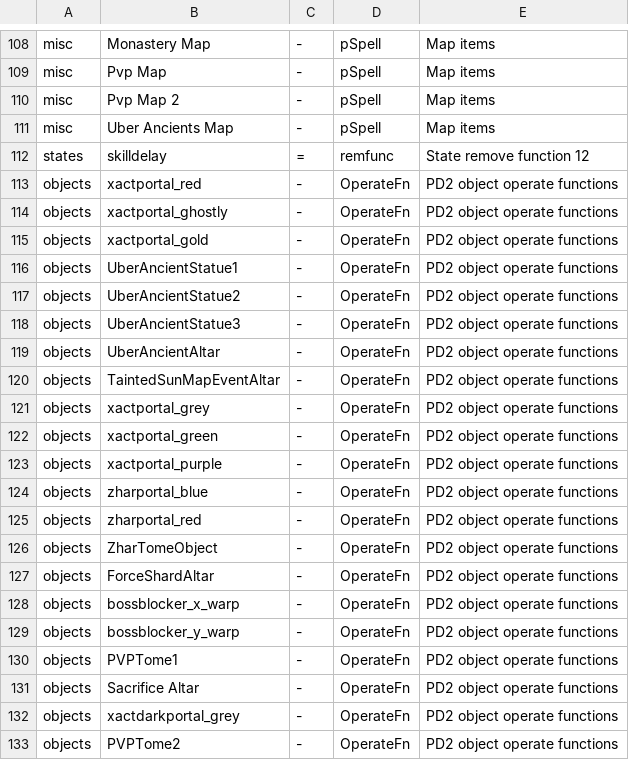
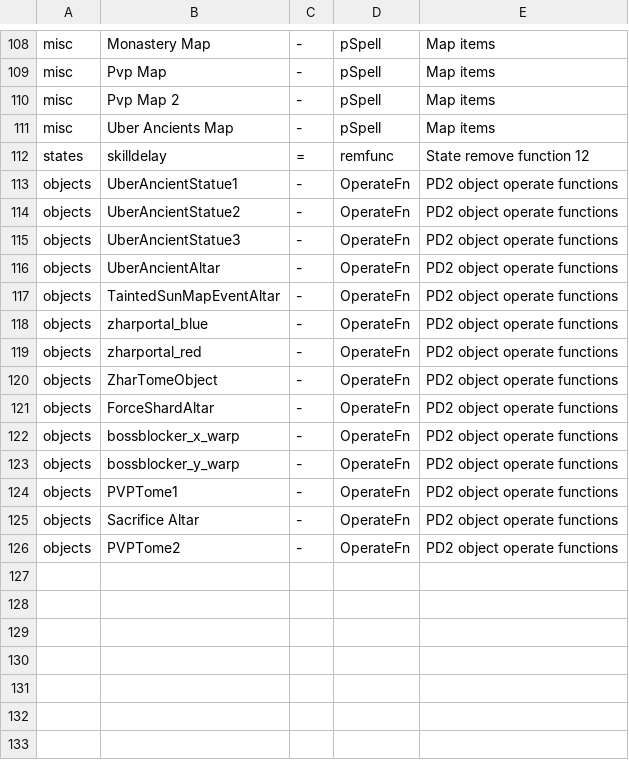
Before and after one commit to synpoox/pd2-resurrected, a TSV file: merge/standins.tsv, drawn as a sheet; only a part is shown, gaps mark what is left out; the diff names each change by its address in the sheet, - before the commit and + after, or states it on an @@ line.

```diff
--- a/merge/standins.tsv
+++ b/merge/standins.tsv
-row 113: objects | xactportal_red | - | OperateFn | PD2 object operate functions
-row 114: objects | xactportal_ghostly | - | OperateFn | PD2 object operate functions
-row 115: objects | xactportal_gold | - | OperateFn | PD2 object operate functions
-row 121: objects | xactportal_grey | - | OperateFn | PD2 object operate functions
-row 122: objects | xactportal_green | - | OperateFn | PD2 object operate functions
-row 123: objects | xactportal_purple | - | OperateFn | PD2 object operate functions
-row 132: objects | xactdarkportal_grey | - | OperateFn | PD2 object operate functions
```
Also changed, not shown: 8 other files.
